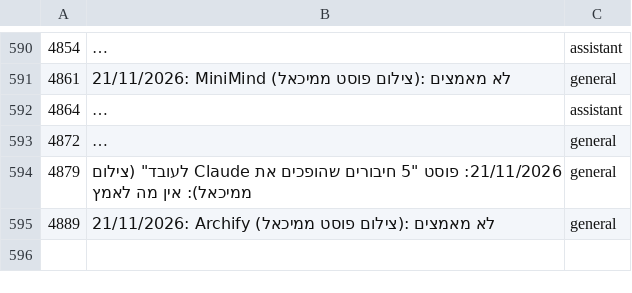
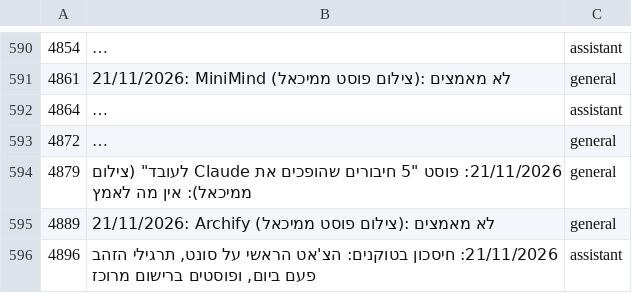
Before and after one commit to mishaf1988-lgtm/tfugen-safety, a TSV file: project-files/domains/decisions-map.tsv, drawn as a sheet; only a part is shown, gaps mark what is left out; long unchanged cells end in ….

```diff
--- a/project-files/domains/decisions-map.tsv
+++ b/project-files/domains/decisions-map.tsv
@@ -595 +595,2 @@
 4889	21/11/2026: Archify (צילום פוסט ממיכאל): לא מאמצים	general
+4896	21/11/2026: חיסכון בטוקנים: הצ'אט הראשי על סונט, תרגילי הזהב פעם ביום, ופוסטים ברישום מרוכז	assistant
```
Also changed, not shown: 14 other files.
